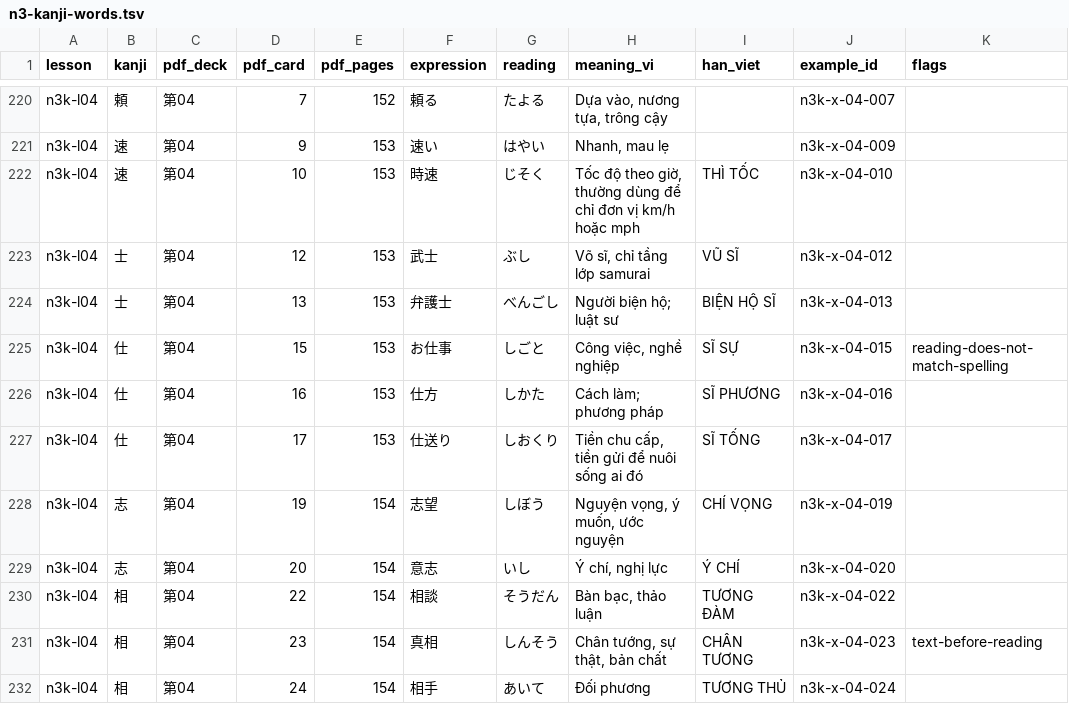
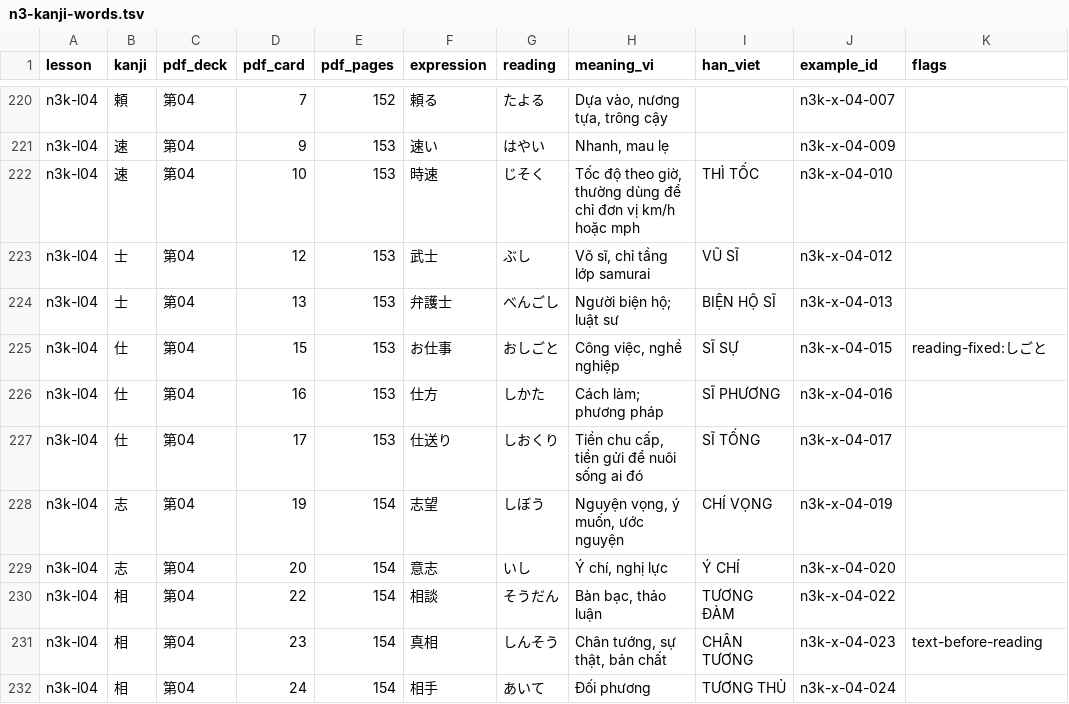
Before and after one commit to nqttruong/N3-sensei, a TSV file: docs/data/n3-kanji-words.tsv, drawn as a sheet; only a part is shown, gaps mark what is left out; the diff covers the shown part only.

```diff
--- a/docs/data/n3-kanji-words.tsv
+++ b/docs/data/n3-kanji-words.tsv
@@ -224,3 +224,3 @@ n3k-l04	士	第04	12	153	武士	ぶし	Võ sĩ, chỉ tầng lớp samurai	VŨ S
 n3k-l04	士	第04	13	153	弁護士	べんごし	Người biện hộ; luật sư	BIỆN HỘ SĨ	n3k-x-04-013	
-n3k-l04	仕	第04	15	153	お仕事	しごと	Công việc, nghề nghiệp	SĨ SỰ	n3k-x-04-015	reading-does-not-match-spelling
+n3k-l04	仕	第04	15	153	お仕事	おしごと	Công việc, nghề nghiệp	SĨ SỰ	n3k-x-04-015	reading-fixed:しごと
 n3k-l04	仕	第04	16	153	仕方	しかた	Cách làm; phương pháp	SĨ PHƯƠNG	n3k-x-04-016	
```
Also changed, not shown: 2 added rows, 2 removed rows and 13 edited cells elsewhere in this file, docs/data/n3-kanji-meanings.tsv, 42 other files.
